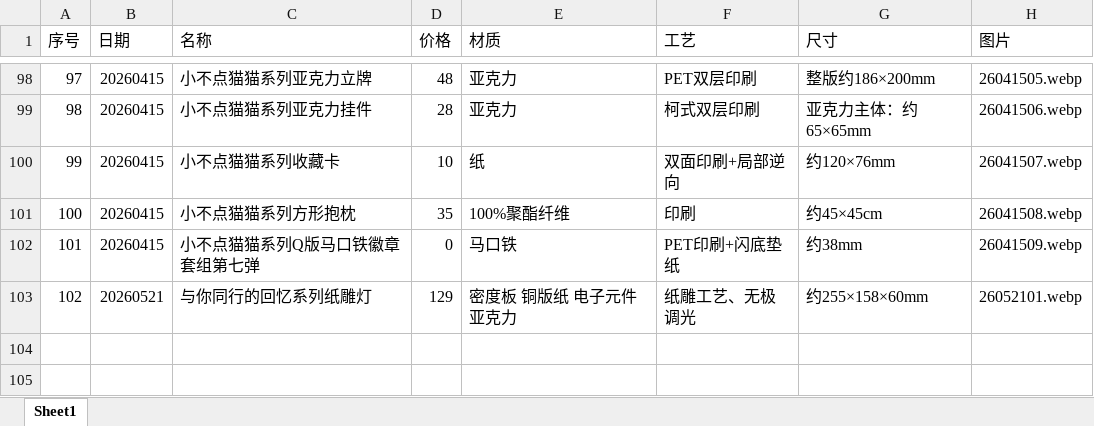
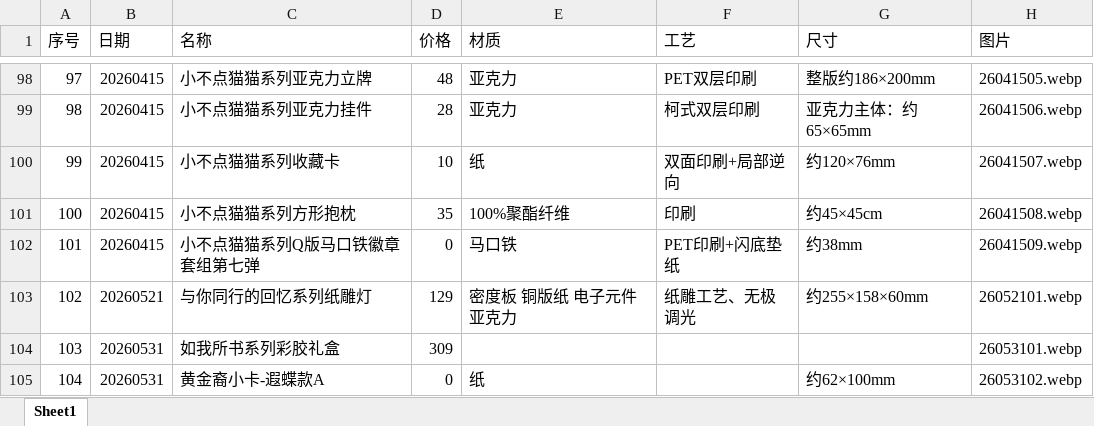
Before and after one commit to Haeiou414/castorice-goods, an Excel workbook: table.xlsx, sheet Sheet1, drawn as a sheet; only a part is shown, gaps mark what is left out; values as stored, in another font and other column widths than the file's, no borders; the diff names each change by its address in the sheet, - before the commit and + after, or states it on an @@ line.

```diff
--- a/table.xlsx (sheet Sheet1)
+++ b/table.xlsx (sheet Sheet1)
+row 104: 103 | 20260531 | 如我所书系列彩胶礼盒 | 309 |  |  |  | 26053101.webp
+row 105: 104 | 20260531 | 黄金裔小卡-遐蝶款A | 0 | 纸 |  | 约62×100mm | 26053102.webp
```
Also changed, not shown: 3 other files.
